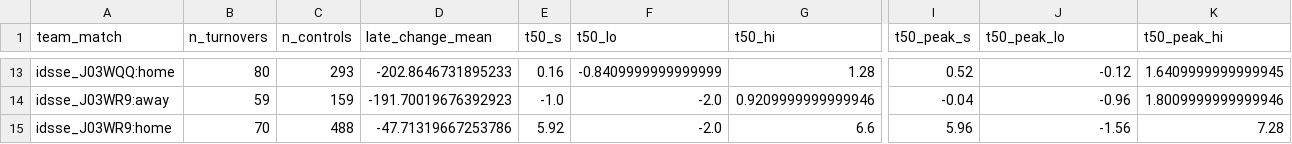
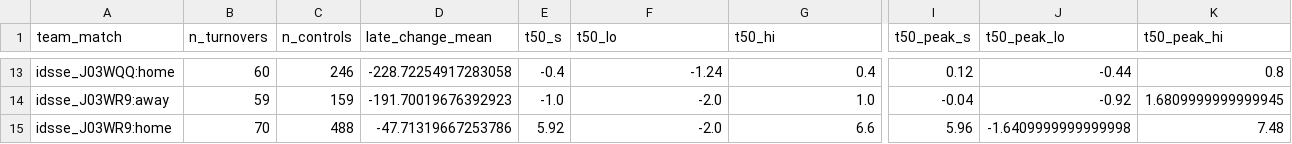
Before and after one commit to AlaminSarkerFRII/player_movement_intelligence, a CSV file: reports/idsse/tables/h3_team_match.csv, drawn as a sheet; only a part is shown, gaps mark what is left out; the diff covers the shown part only; the diff names each change by its address in the sheet, - before the commit and + after, or states it on an @@ line.

```diff
--- a/reports/idsse/tables/h3_team_match.csv
+++ b/reports/idsse/tables/h3_team_match.csv
-B13 (n_turnovers): 80
+B13 (n_turnovers): 60
-C13 (n_controls): 293
+C13 (n_controls): 246
-D13 (late_change_mean): -202.8646731895233
+D13 (late_change_mean): -228.72254917283058
-E13 (t50_s): 0.16
+E13 (t50_s): -0.4
-F13 (t50_lo): -0.8409999999999999
+F13 (t50_lo): -1.24
-G13 (t50_hi): 1.28
+G13 (t50_hi): 0.4
-I13 (t50_peak_s): 0.52
+I13 (t50_peak_s): 0.12
-J13 (t50_peak_lo): -0.12
+J13 (t50_peak_lo): -0.44
-K13 (t50_peak_hi): 1.6409999999999945
+K13 (t50_peak_hi): 0.8
-G14 (t50_hi): 0.9209999999999946
+G14 (t50_hi): 1.0
-J14 (t50_peak_lo): -0.96
+J14 (t50_peak_lo): -0.92
-K14 (t50_peak_hi): 1.8009999999999946
+K14 (t50_peak_hi): 1.6809999999999945
-J15 (t50_peak_lo): -1.56
+J15 (t50_peak_lo): -1.6409999999999998
-K15 (t50_peak_hi): 7.28
+K15 (t50_peak_hi): 7.48
```
Also changed, not shown: 30 edited cells elsewhere in this file, reports/idsse/tables/h2_asymmetry.csv, reports/idsse/tables/h2_curves.csv, 51 other files.
